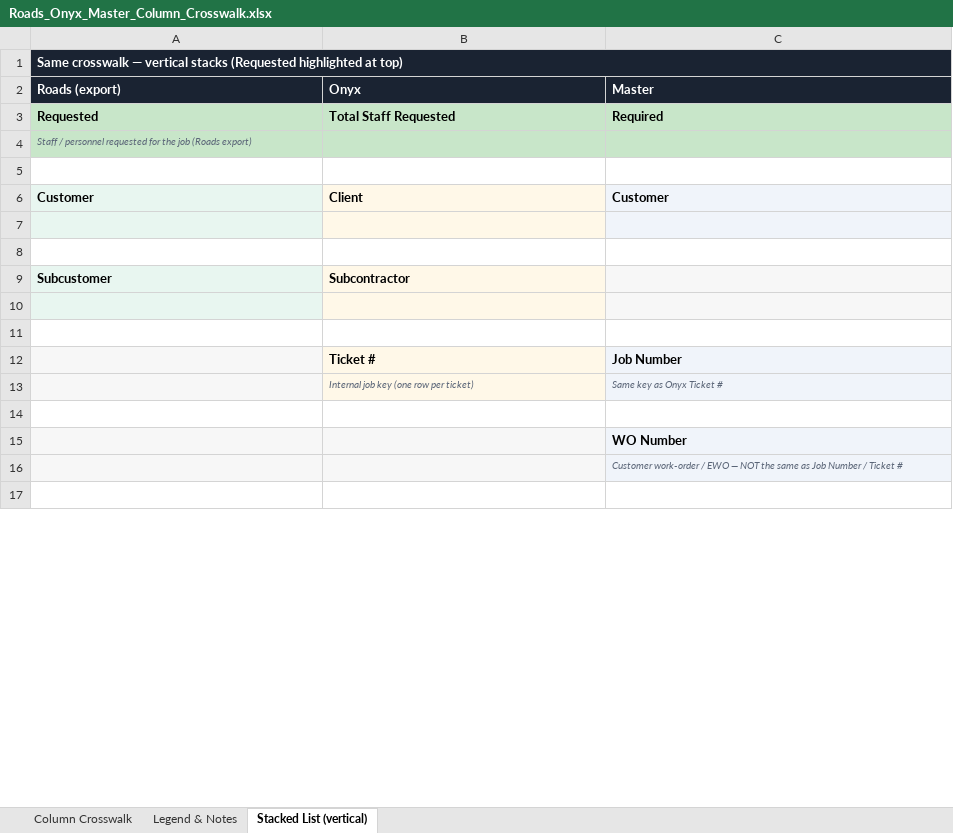
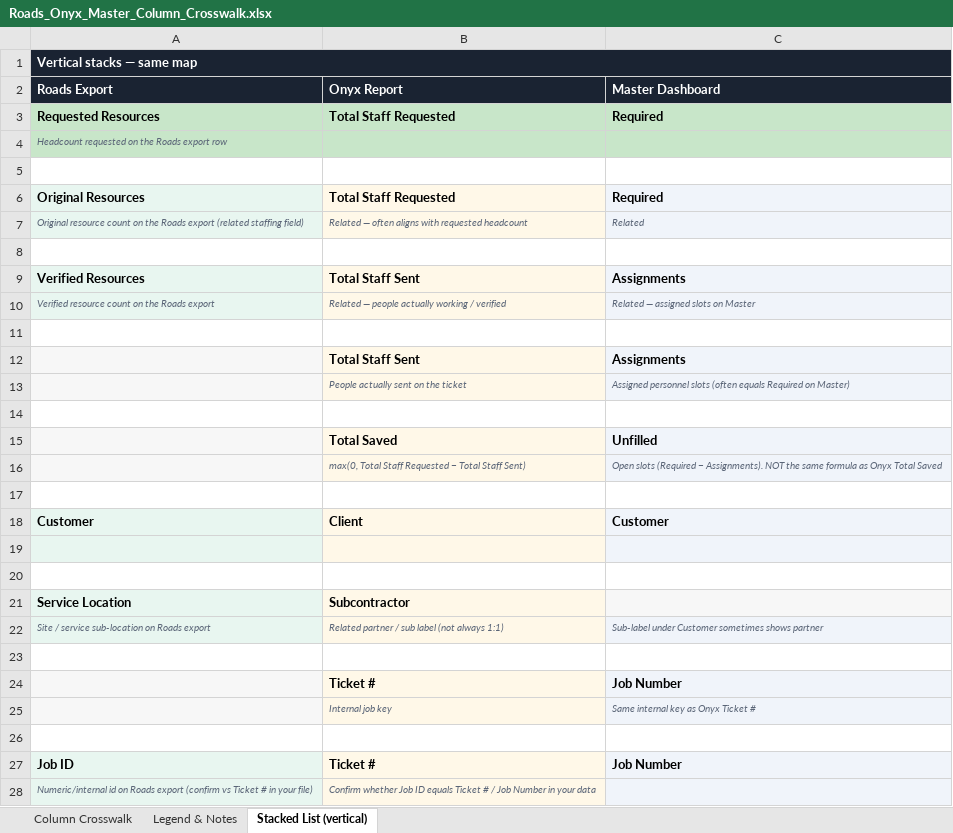
Before and after one commit to echenry6f/Costa-Rica-ecommerce, an Excel workbook: Roads_Onyx_Master_Column_Crosswalk.xlsx, sheet Stacked List (vertical), drawn as a sheet; only a part is shown; the shorter side is filled out with more unchanged rows; values as stored, in another font and other column widths than the file's, no borders; removed rows and columns are numbered as before the commit, all else as after; the diff covers the shown part only; the diff names each change by its address in the sheet, - before the commit and + after, or states it on an @@ line.

```diff
--- a/Roads_Onyx_Master_Column_Crosswalk.xlsx (sheet Stacked List (vertical))
+++ b/Roads_Onyx_Master_Column_Crosswalk.xlsx (sheet Stacked List (vertical))
-A1: Same crosswalk — vertical stacks (Requested highlighted at top)
+A1: Vertical stacks — same map
-row 2: Roads (export) | Onyx | Master
+row 2: Roads Export | Onyx Report | Master Dashboard
-A3: Requested
+A3: Requested Resources
-A4: Staff / personnel requested for the job (Roads export)
+A4: Headcount requested on the Roads export row
+row 5: (empty)
+row 6: Original Resources | Total Staff Requested | Required
+row 7: Original resource count on the Roads export (related staffing field) | Related — often aligns with requested headcount | Related
+row 8: (empty)
+row 9: Verified Resources | Total Staff Sent | Assignments
+row 10: Verified resource count on the Roads export | Related — people actually working / verified | Related — assigned slots on Master
+row 11: (empty)
@@ row 57 moved to row 12: Total Staff Sent @@
+row 13:  | People actually sent on the ticket | Assigned personnel slots (often equals Required on Master)
+row 14: (empty)
@@ row 60 moved to row 15: Total Saved @@
+row 16:  | max(0, Total Staff Requested − Total Staff Sent) | Open slots (Required − Assignments). NOT the same formula as Onyx Total Saved
-A21: Subcustomer
+A21: Service Location
-row 22: (empty)
+row 22: Site / service sub-location on Roads export | Related partner / sub label (not always 1:1) | Sub-label under Customer sometimes shows partner
+row 25:  | Internal job key | Same internal key as Onyx Ticket #
-A26 fill: #F7F7F7
+A26 fill: none
-row 26:  | Internal job key (one row per ticket) | Same key as Onyx Ticket #
+row 26: (empty)
-B26 fill: #FFF8E8
+B26 fill: none
-C26 fill: #F0F4FA
+C26 fill: none
+row 27: Job ID | Ticket # | Job Number
+row 28: Numeric/internal id on Roads export (confirm vs Ticket # in your file) | Confirm whether Job ID equals Ticket # / Job Number in your data
```
Also changed, not shown: 46 added rows, 17 removed rows, 9 edited cells and cell formats elsewhere in this sheet, sheet Column Crosswalk, sheet Legend & Notes, 1 other file.
